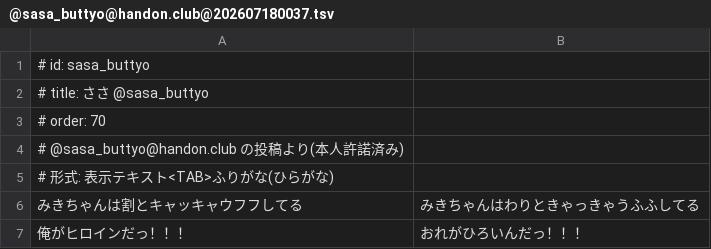
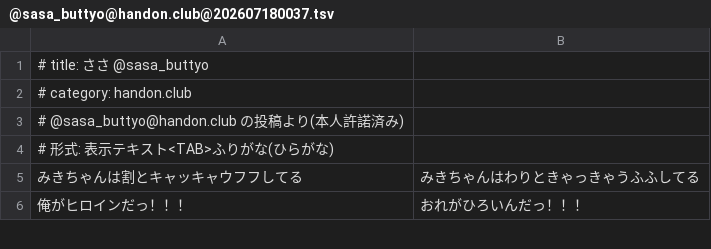
Before and after one commit to highemerly/snstyping-dict, a TSV file: words/@sasa_buttyo@handon.club@202607180037.tsv, drawn as a sheet; only a part is shown.

```diff
--- a/words/@sasa_buttyo@handon.club@202607180037.tsv
+++ b/words/@sasa_buttyo@handon.club@202607180037.tsv
@@ -1,4 +1,3 @@
-# id: sasa_buttyo
 # title: ささ @sasa_buttyo
-# order: 70
+# category: handon.club
 # @sasa_buttyo@handon.club の投稿より(本人許諾済み)
```
Also changed, not shown: words/@highemerly@handon.club@202607172345.tsv, words/basic.tsv, 9 other files.
